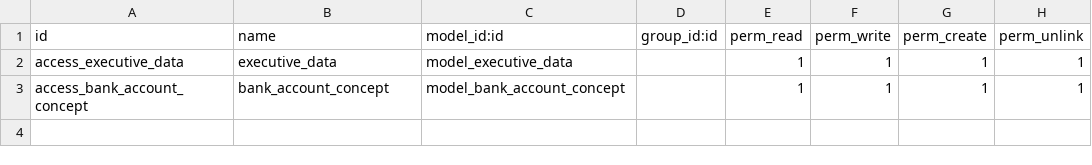
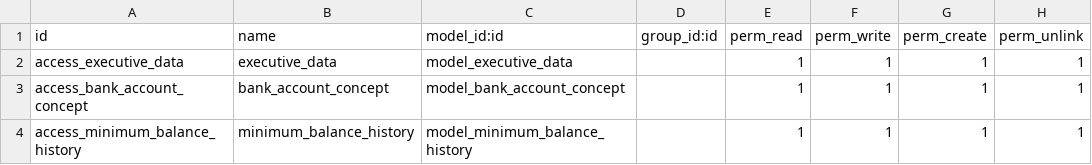
Before and after one commit to felipearizaga/odoo12_20200623b, a CSV file: jt_account_base/security/ir.model.access.csv, drawn as a sheet; the diff names each change by its address in the sheet, - before the commit and + after, or states it on an @@ line.

Commit message:
[IMP]Updated the feedback of 31/1/3 aug document related to phase 3 and translation part update for phase1/2.

```diff
--- a/jt_account_base/security/ir.model.access.csv
+++ b/jt_account_base/security/ir.model.access.csv
+row 4: access_minimum_balance_history | minimum_balance_history | model_minimum_balance_history |  | 1 | 1 | 1 | 1
```
Also changed, not shown: 6 other files.
